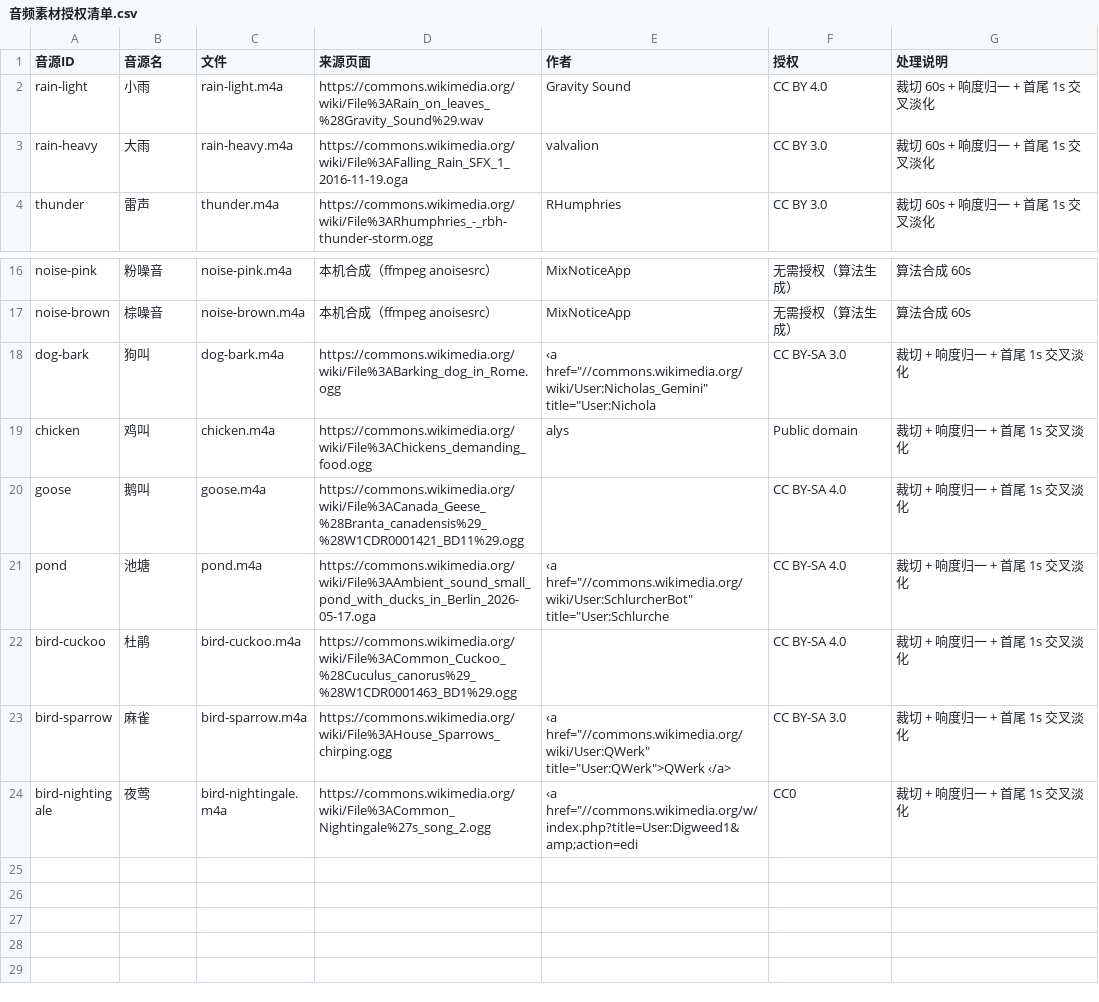
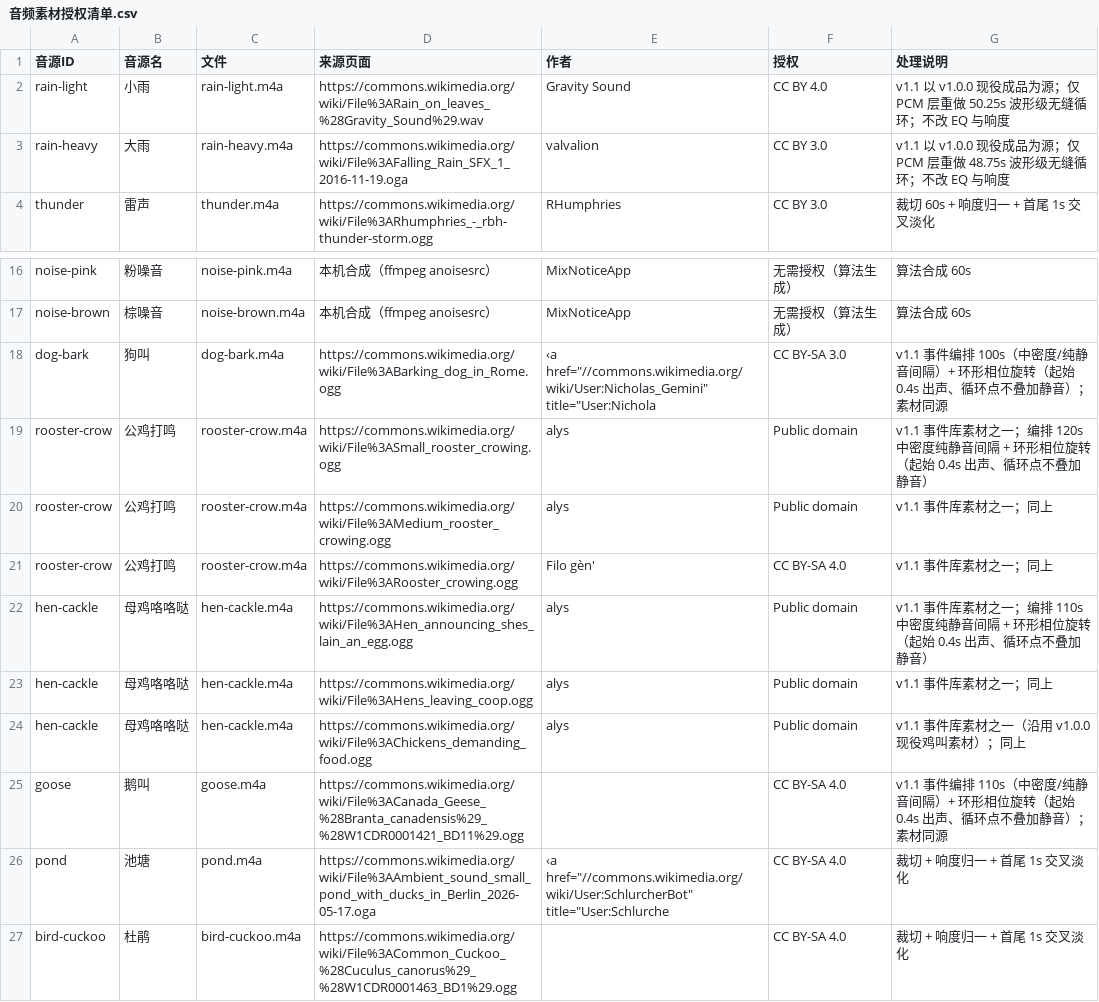
Before and after one commit to small-rose/MixNotice, a CSV file: docs/音频素材授权清单.csv, drawn as a sheet; only a part is shown, gaps mark what is left out; the shorter side is filled out with more unchanged rows.

Commit message:
feat: v1.1.0 - 田园音源扩充与声音库改版
- 音源：田园类 4→8，新增公鸡/母鸡/牛哞/羊咩/猫叫，鸡叫拆分，鸭叫下线
- 素材：狗叫/鹅叫/大小雨重制为更长高品质版本，动物叫声统一垫底噪
- 兼容：下线音源 ID 自动映射（chicken→母鸡，duck-quack/frog→池塘），旧预设不错音
- 声音库：卡片副行文案、新增徽标、家禽→家畜→其他→环境重排序、专属图标
- 测试：修复主题守卫断言（默认浅色基准下守卫加深强调色属设计内行为），29 用例全绿
- 构建：三架构 release APK（arm64/armv7/x64），签名一致
- 文档：RELEASE_NOTES-v1.1.0、音效优化方案-v1.1、授权清单更新

```diff
--- a/docs/音频素材授权清单.csv
+++ b/docs/音频素材授权清单.csv
@@ -1,4 +1,4 @@
 音源ID,音源名,文件,来源页面,作者,授权,处理说明
-rain-light,小雨,rain-light.m4a,https://commons.wikimedia.org/wiki/File%3ARain_on_leaves_%28Gravity_Sound%29.wav,Gravity Sound,CC BY 4.0,裁切 60s + 响度归一 + 首尾 1s 交叉淡化
-rain-heavy,大雨,rain-heavy.m4a,https://commons.wikimedia.org/wiki/File%3AFalling_Rain_SFX_1_2016-11-19.oga,valvalion,CC BY 3.0,裁切 60s + 响度归一 + 首尾 1s 交叉淡化
+rain-light,小雨,rain-light.m4a,https://commons.wikimedia.org/wiki/File%3ARain_on_leaves_%28Gravity_Sound%29.wav,Gravity Sound,CC BY 4.0,v1.1 以 v1.0.0 现役成品为源；仅 PCM 层重做 50.25s 波形级无缝循环；不改 EQ 与响度
+rain-heavy,大雨,rain-heavy.m4a,https://commons.wikimedia.org/wiki/File%3AFalling_Rain_SFX_1_2016-11-19.oga,valvalion,CC BY 3.0,v1.1 以 v1.0.0 现役成品为源；仅 PCM 层重做 48.75s 波形级无缝循环；不改 EQ 与响度
 thunder,雷声,thunder.m4a,https://commons.wikimedia.org/wiki/File%3ARhumphries_-_rbh-thunder-storm.ogg,RHumphries,CC BY 3.0,裁切 60s + 响度归一 + 首尾 1s 交叉淡化
@@ -17,5 +17,10 @@ noise-pink,粉噪音,noise-pink.m4a,本机合成（ffmpeg anoisesrc）,MixNotice
 noise-brown,棕噪音,noise-brown.m4a,本机合成（ffmpeg anoisesrc）,MixNoticeApp,无需授权（算法生成）,算法合成 60s
-dog-bark,狗叫,dog-bark.m4a,https://commons.wikimedia.org/wiki/File%3ABarking_dog_in_Rome.ogg," ‹a href=""//commons.wikimedia.org/wiki/User:Nicholas_Gemini"" title=""User:Nichola",CC BY-SA 3.0,裁切 + 响度归一 + 首尾 1s 交叉淡化
-chicken,鸡叫,chicken.m4a,https://commons.wikimedia.org/wiki/File%3AChickens_demanding_food.ogg,alys,Public domain,裁切 + 响度归一 + 首尾 1s 交叉淡化
-goose,鹅叫,goose.m4a,https://commons.wikimedia.org/wiki/File%3ACanada_Geese_%28Branta_canadensis%29_%28W1CDR0001421_BD11%29.ogg,,CC BY-SA 4.0,裁切 + 响度归一 + 首尾 1s 交叉淡化
+dog-bark,狗叫,dog-bark.m4a,https://commons.wikimedia.org/wiki/File%3ABarking_dog_in_Rome.ogg," ‹a href=""//commons.wikimedia.org/wiki/User:Nicholas_Gemini"" title=""User:Nichola",CC BY-SA 3.0,v1.1 事件编排 100s（中密度/纯静音间隔）+ 环形相位旋转（起始 0.4s 出声、循环点不叠加静音）；素材同源
+rooster-crow,公鸡打鸣,rooster-crow.m4a,https://commons.wikimedia.org/wiki/File%3ASmall_rooster_crowing.ogg,alys,Public domain,v1.1 事件库素材之一；编排 120s 中密度纯静音间隔 + 环形相位旋转（起始 0.4s 出声、循环点不叠加静音）
+rooster-crow,公鸡打鸣,rooster-crow.m4a,https://commons.wikimedia.org/wiki/File%3AMedium_rooster_crowing.ogg,alys,Public domain,v1.1 事件库素材之一；同上
+rooster-crow,公鸡打鸣,rooster-crow.m4a,https://commons.wikimedia.org/wiki/File%3ARooster_crowing.ogg,Filo gèn',CC BY-SA 4.0,v1.1 事件库素材之一；同上
+hen-cackle,母鸡咯咯哒,hen-cackle.m4a,https://commons.wikimedia.org/wiki/File%3AHen_announcing_shes_lain_an_egg.ogg,alys,Public domain,v1.1 事件库素材之一；编排 110s 中密度纯静音间隔 + 环形相位旋转（起始 0.4s 出声、循环点不叠加静音）
+hen-cackle,母鸡咯咯哒,hen-cackle.m4a,https://commons.wikimedia.org/wiki/File%3AHens_leaving_coop.ogg,alys,Public domain,v1.1 事件库素材之一；同上
+hen-cackle,母鸡咯咯哒,hen-cackle.m4a,https://commons.wikimedia.org/wiki/File%3AChickens_demanding_food.ogg,alys,Public domain,v1.1 事件库素材之一（沿用 v1.0.0 现役鸡叫素材）；同上
+goose,鹅叫,goose.m4a,https://commons.wikimedia.org/wiki/File%3ACanada_Geese_%28Branta_canadensis%29_%28W1CDR0001421_BD11%29.ogg,,CC BY-SA 4.0,v1.1 事件编排 110s（中密度/纯静音间隔）+ 环形相位旋转（起始 0.4s 出声、循环点不叠加静音）；素材同源
 pond,池塘,pond.m4a,https://commons.wikimedia.org/wiki/File%3AAmbient_sound_small_pond_with_ducks_in_Berlin_2026-05-17.oga," ‹a href=""//commons.wikimedia.org/wiki/User:SchlurcherBot"" title=""User:Schlurche",CC BY-SA 4.0,裁切 + 响度归一 + 首尾 1s 交叉淡化
```
Also changed, not shown: 24 other files.
